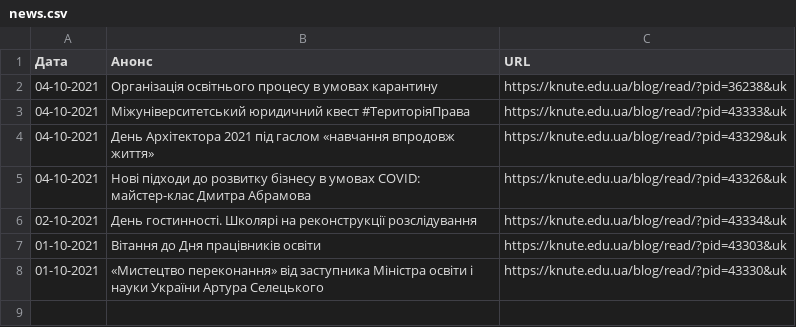
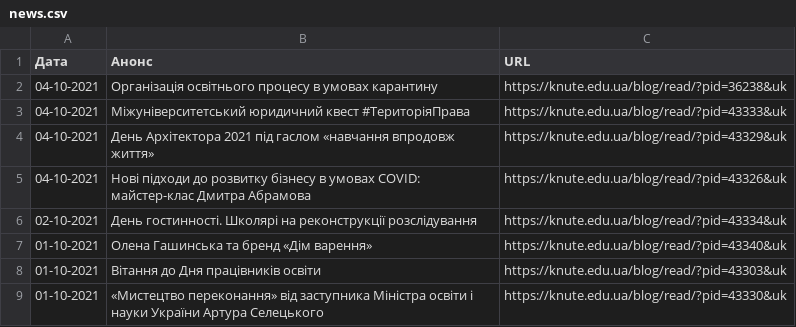
Before and after one commit to Nick-Alskling/ns_magistr_diploma, a CSV file: news.csv, drawn as a sheet; the diff names each change by its address in the sheet, - before the commit and + after, or states it on an @@ line.

```diff
--- a/news.csv
+++ b/news.csv
+row 7: 01-10-2021 | Олена Гашинська та бренд «Дім варення» | https://knute.edu.ua/blog/read/?pid=43340&uk
```
Also changed, not shown: schedule.csv, 1 other file.
